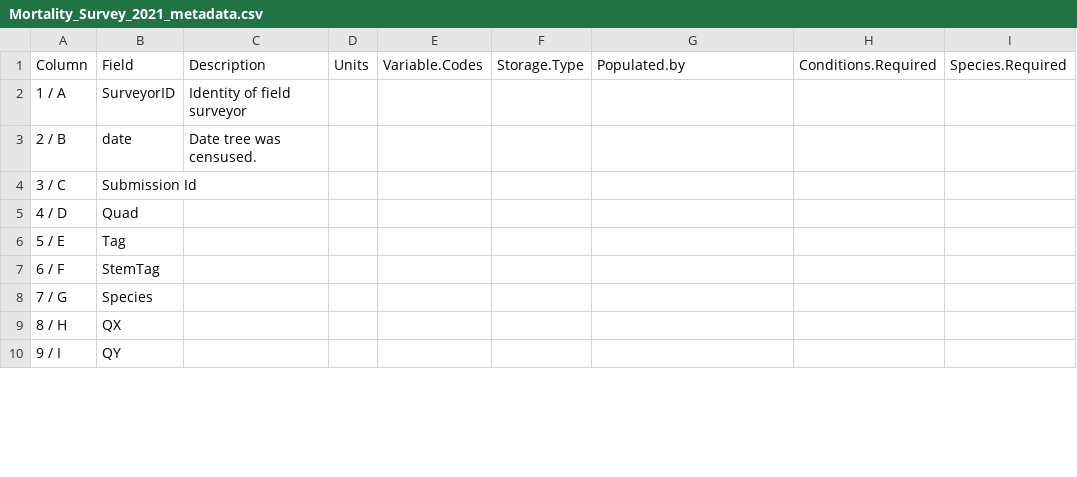
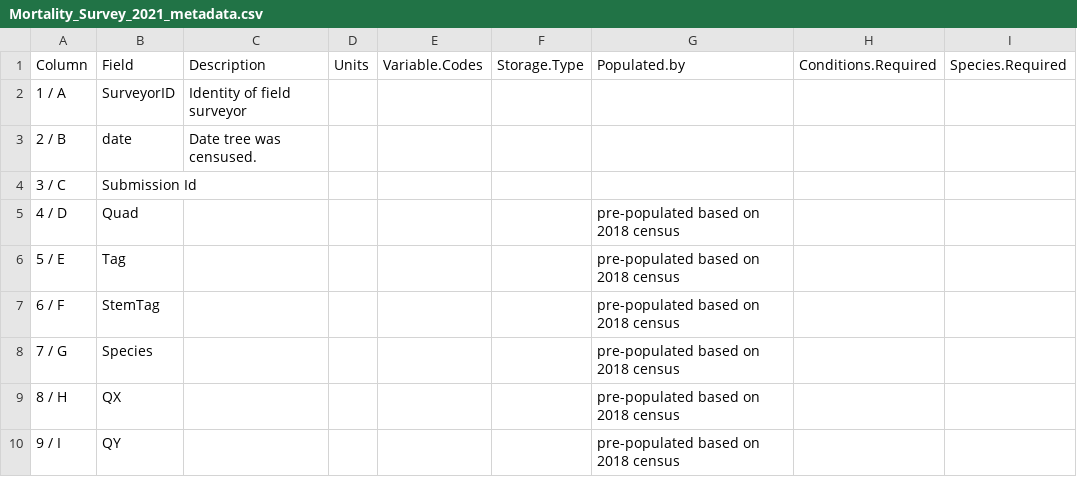
Before and after one commit to SCBI-ForestGEO/SCBImortality, a CSV file: raw_data/metadata/Mortality_Survey_2021_metadata.csv, drawn as a sheet; only a part is shown; the diff covers the shown part only; the diff names each change by its address in the sheet, - before the commit and + after, or states it on an @@ line.

Commit message:
update metadata and protocol document
#62 , #7

```diff
--- a/raw_data/metadata/Mortality_Survey_2021_metadata.csv
+++ b/raw_data/metadata/Mortality_Survey_2021_metadata.csv
-G5:G10 (Populated.by): (empty)
+G5:G10 (Populated.by): pre-populated based on 2018 census
```
Also changed, not shown: 58 edited cells elsewhere in this file, 2 other files.
